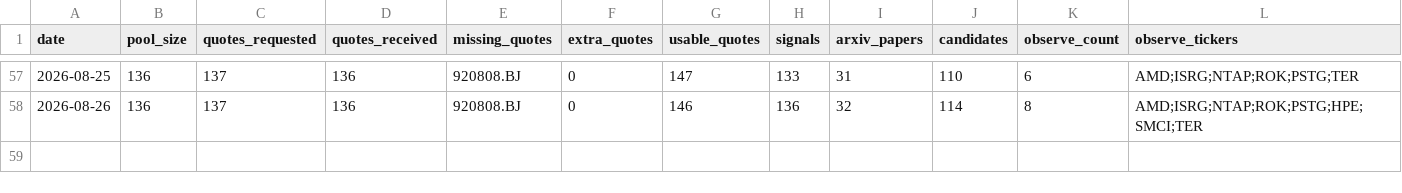
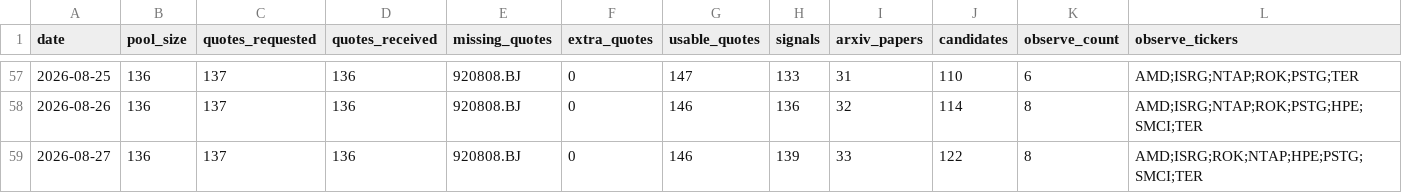
Before and after one commit to Davidgu1994/ai-stock-pool, a CSV file: discovery-history.csv, drawn as a sheet; only a part is shown, gaps mark what is left out; rows hold the shown columns only; the diff names each change by its address in the sheet, - before the commit and + after, or states it on an @@ line.

```diff
--- a/discovery-history.csv
+++ b/discovery-history.csv
+row 59: 2026-08-27 | 136 | 137 | 136 | 920808.BJ | 0 | 146 | 139 | 33 | 122 | 8 | AMD;ISRG;ROK;NTAP;HPE;PSTG;SMCI;TER
```
Also changed, not shown: arxiv-papers.csv, discovery-candidates.csv, 2 other files.
